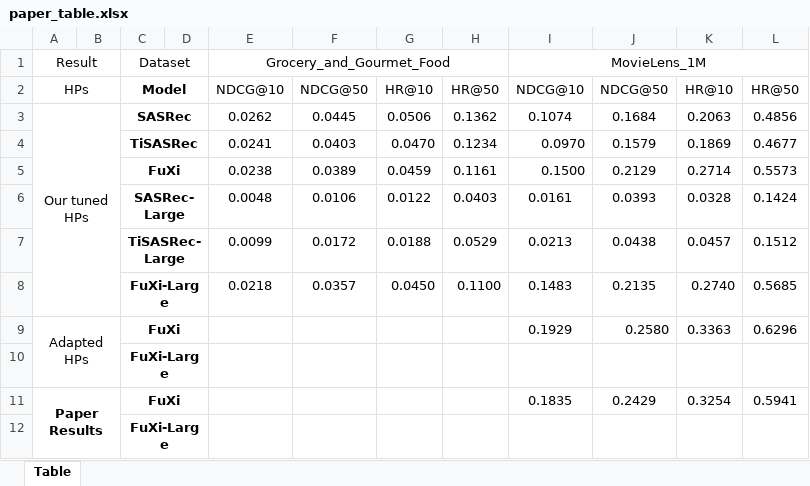
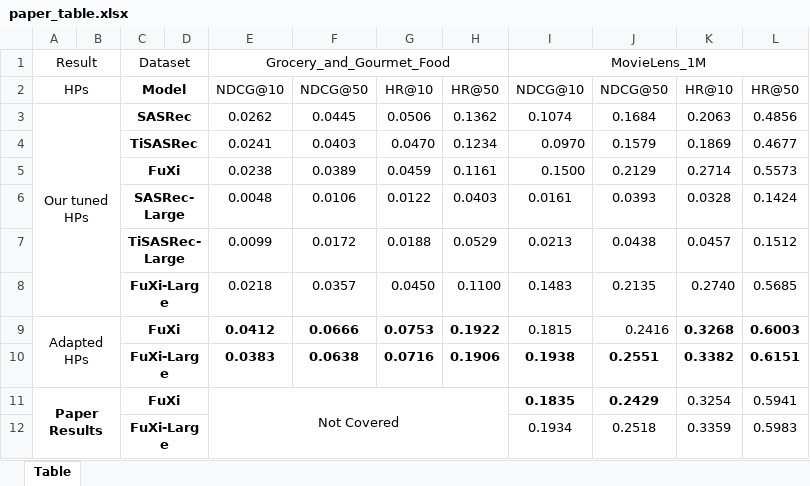
Before and after one commit to jerrywangzh/Fuxi-alpha-in-ReChorus, an Excel workbook: figure/paper_table.xlsx, sheet Table, drawn as a sheet; values as stored, in another font and other column widths than the file's, no borders; removed rows and columns are numbered as before the commit, all else as after; the diff names each change by its address in the sheet, - before the commit and + after, or states it on an @@ line.

```diff
--- a/figure/paper_table.xlsx (sheet Table)
+++ b/figure/paper_table.xlsx (sheet Table)
-row 9: Adapted HPs |  | FuXi |  |  |  |  |  | 0.1929 | 0.2580 | 0.3363 | 0.6296
-row 10:  |  | FuXi-Large
+row 9: Adapted HPs |  | FuXi |  | 0.0412 | 0.0666 | 0.0753 | 0.1922 | 0.1815 | 0.2416 | 0.3268 | 0.6003
+row 10:  |  | FuXi-Large |  | 0.0383 | 0.0638 | 0.0716 | 0.1906 | 0.1938 | 0.2551 | 0.3382 | 0.6151
-E11: (empty)
+E11: Not Covered
+E11:H12 merged
-I11:J11 bold: off
+I11:J11 bold: on
-row 12:  |  | FuXi-Large
+row 12:  |  | FuXi-Large |  |  |  |  |  | 0.1934 | 0.2518 | 0.3359 | 0.5983
```
Also changed, not shown: 10 other files.
